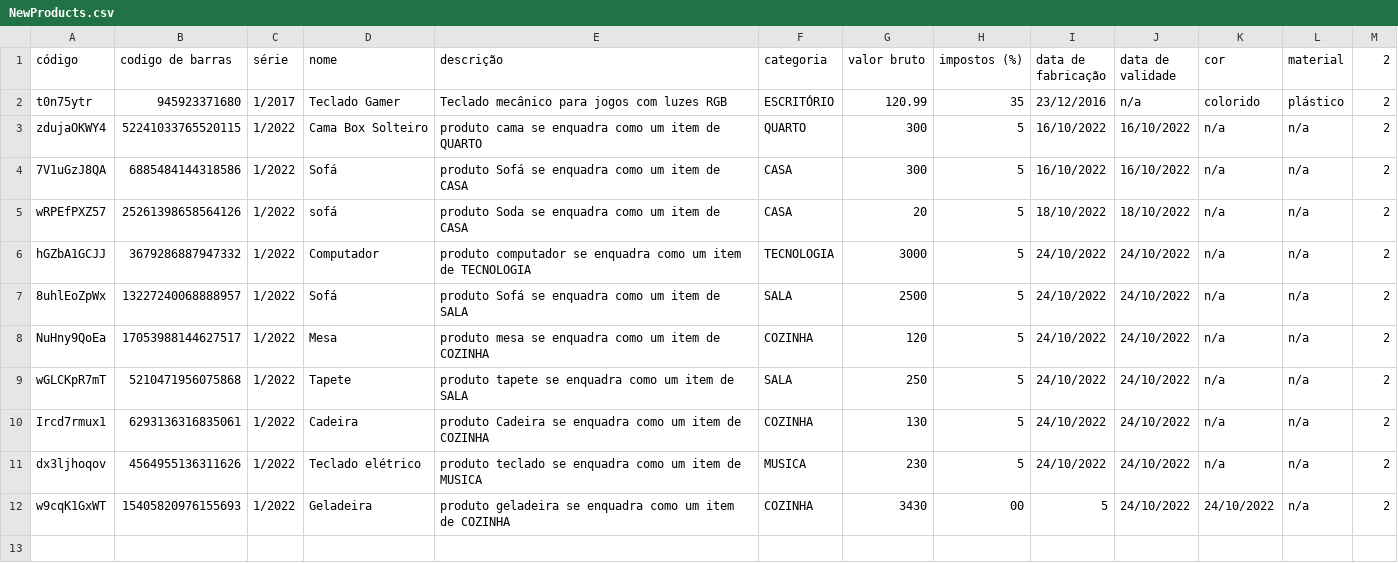
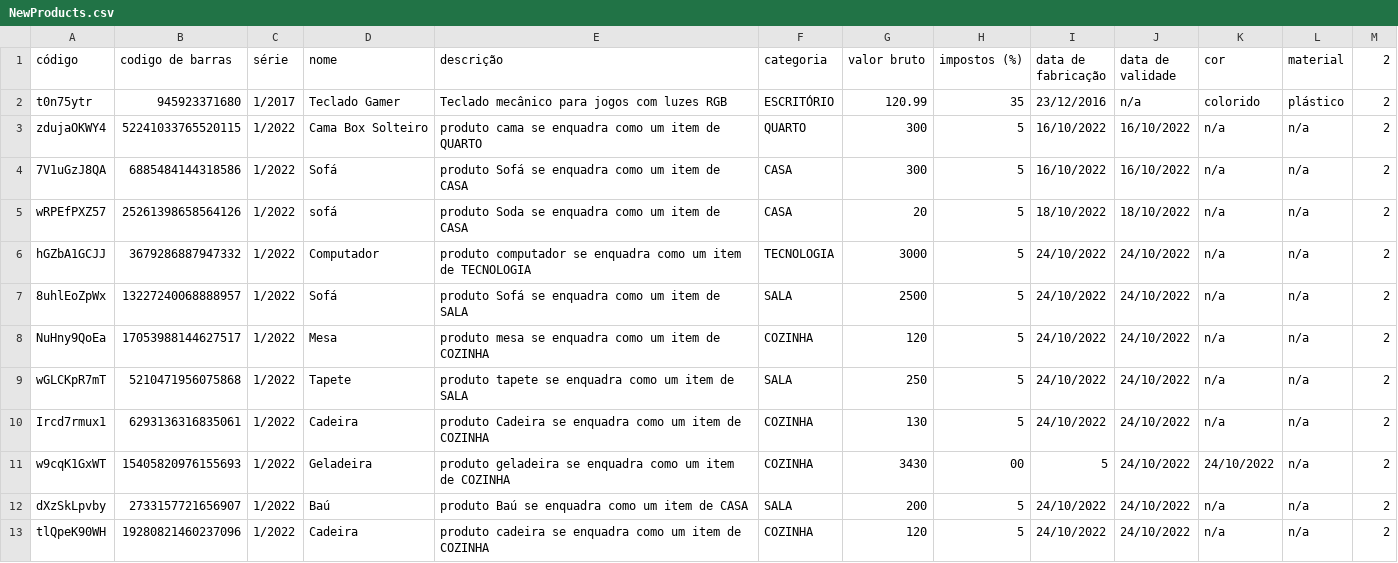
Before and after one commit to BrunaCelestino/Store-System, a CSV file: src/main/resources/NewProducts.csv, drawn as a sheet.

```diff
--- a/src/main/resources/NewProducts.csv
+++ b/src/main/resources/NewProducts.csv
@@ -10,3 +10,4 @@ wGLCKpR7mT,5210471956075868,1/2022,Tapete,produto tapete se enquadra como um ite
 Ircd7rmux1,6293136316835061,1/2022,Cadeira,produto Cadeira se enquadra como um item de COZINHA,COZINHA,130,5,24/10/2022,24/10/2022,n/a,n/a,2
-dx3ljhoqov,4564955136311626,1/2022,Teclado elétrico,produto teclado se enquadra como um item de MUSICA,MUSICA,230,5,24/10/2022,24/10/2022,n/a,n/a,2
 w9cqK1GxWT,15405820976155693,1/2022,Geladeira,produto geladeira se enquadra como um item de COZINHA,COZINHA,3430,00,5,24/10/2022,24/10/2022,n/a,2
+dXzSkLpvby,2733157721656907,1/2022,Baú,produto Baú se enquadra como um item de CASA,SALA,200,5,24/10/2022,24/10/2022,n/a,n/a,2
+tlQpeK90WH,19280821460237096,1/2022,Cadeira,produto cadeira se enquadra como um item de COZINHA,COZINHA,120,5,24/10/2022,24/10/2022,n/a,n/a,2
```
Also changed, not shown: target/classes/NewProducts.csv, 5 other files.
